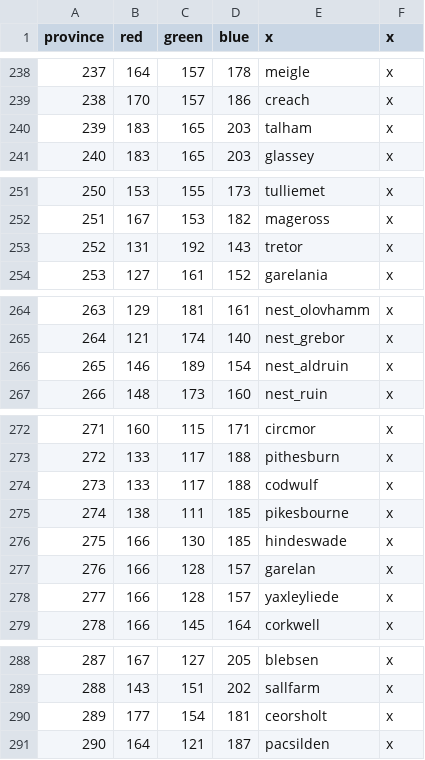
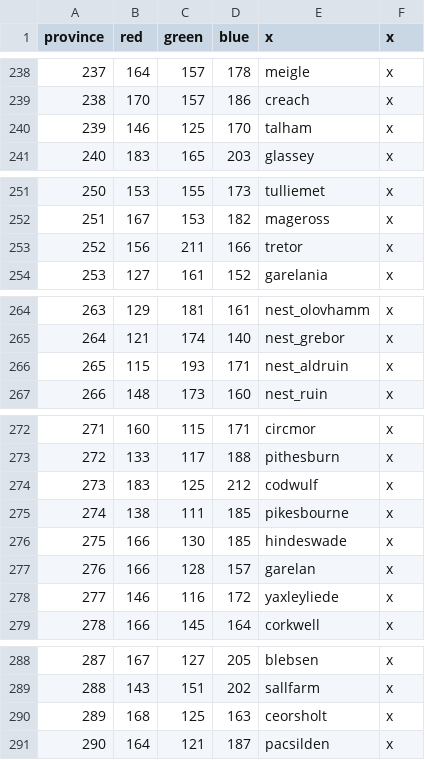
Before and after one commit to Federico-CM/ck2_mod, a CSV file: regalia_reborn/map/definition.csv, drawn as a sheet; only a part is shown, gaps mark what is left out; the diff covers the shown part only.

```diff
--- a/regalia_reborn/map/definition.csv
+++ b/regalia_reborn/map/definition.csv
@@ -239,3 +239,3 @@ province;red;green;blue;x;x
 238;170;157;186;creach;x
-239;183;165;203;talham;x
+239;146;125;170;talham;x
 240;183;165;203;glassey;x
@@ -252,3 +252,3 @@ province;red;green;blue;x;x
 251;167;153;182;mageross;x
-252;131;192;143;tretor;x
+252;156;211;166;tretor;x
 253;127;161;152;garelania;x
@@ -265,3 +265,3 @@ province;red;green;blue;x;x
 264;121;174;140;nest_grebor;x
-265;146;189;154;nest_aldruin;x
+265;115;193;171;nest_aldruin;x
 266;148;173;160;nest_ruin;x
@@ -273,3 +273,3 @@ province;red;green;blue;x;x
 272;133;117;188;pithesburn;x
-273;133;117;188;codwulf;x
+273;183;125;212;codwulf;x
 274;138;111;185;pikesbourne;x
@@ -277,3 +277,3 @@ province;red;green;blue;x;x
 276;166;128;157;garelan;x
-277;166;128;157;yaxleyliede;x
+277;146;116;172;yaxleyliede;x
 278;166;145;164;corkwell;x
@@ -289,3 +289,3 @@ province;red;green;blue;x;x
 288;143;151;202;sallfarm;x
-289;177;154;181;ceorsholt;x
+289;168;125;163;ceorsholt;x
 290;164;121;187;pacsilden;x
```
Also changed, not shown: 3 edited cells elsewhere in this file, 14 other files.
